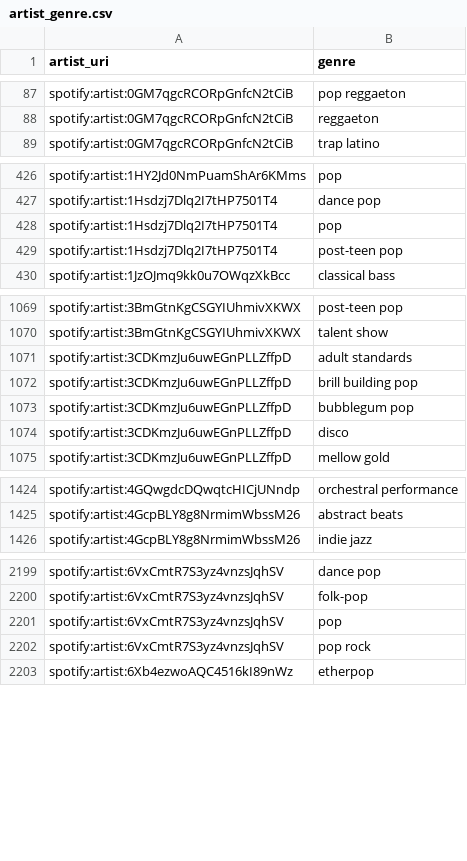
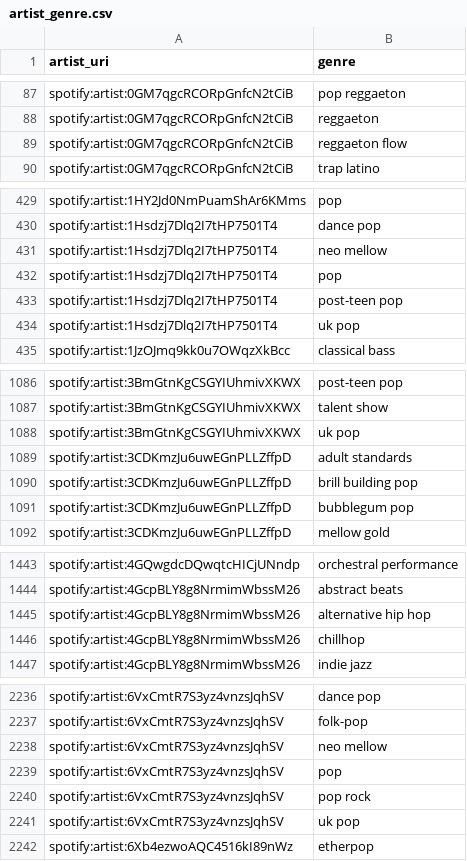
Before and after one commit to jbrown1618/spotify-stats-jbrown1618, a CSV file: data/artist_genre.csv, drawn as a sheet; only a part is shown, gaps mark what is left out; removed rows and columns are numbered as before the commit, all else as after; the diff covers the shown part only; the diff names each change by its address in the sheet, - before the commit and + after, or states it on an @@ line.

Commit message:
[Automated] Update with latest data

```diff
--- a/data/artist_genre.csv
+++ b/data/artist_genre.csv
+row 89: spotify:artist:0GM7qgcRCORpGnfcN2tCiB | reggaeton flow
+row 431: spotify:artist:1Hsdzj7Dlq2I7tHP7501T4 | neo mellow
+row 434: spotify:artist:1Hsdzj7Dlq2I7tHP7501T4 | uk pop
+row 1088: spotify:artist:3BmGtnKgCSGYIUhmivXKWX | uk pop
-row 1074: spotify:artist:3CDKmzJu6uwEGnPLLZffpD | disco
+row 1445: spotify:artist:4GcpBLY8g8NrmimWbssM26 | alternative hip hop
+row 1446: spotify:artist:4GcpBLY8g8NrmimWbssM26 | chillhop
+row 2238: spotify:artist:6VxCmtR7S3yz4vnzsJqhSV | neo mellow
+row 2241: spotify:artist:6VxCmtR7S3yz4vnzsJqhSV | uk pop
```
Also changed, not shown: 41 added rows and 4 removed rows elsewhere in this file, data/albums.csv, data/artists.csv, 50 other files.
